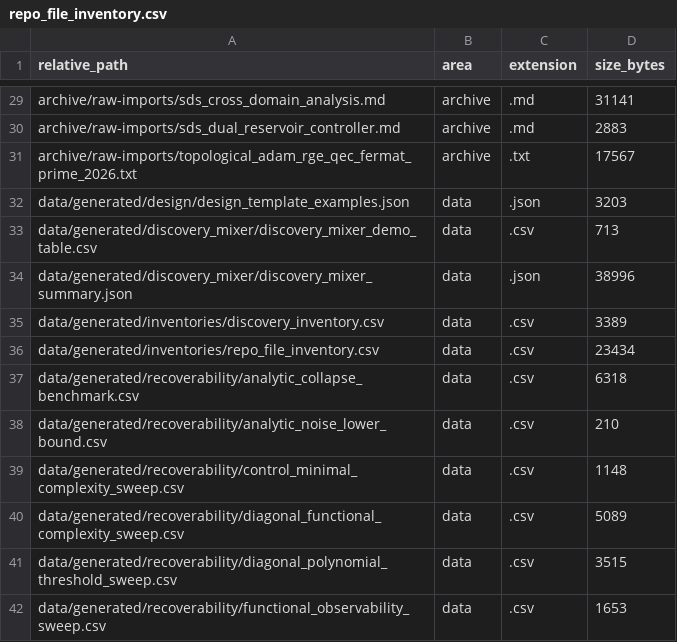
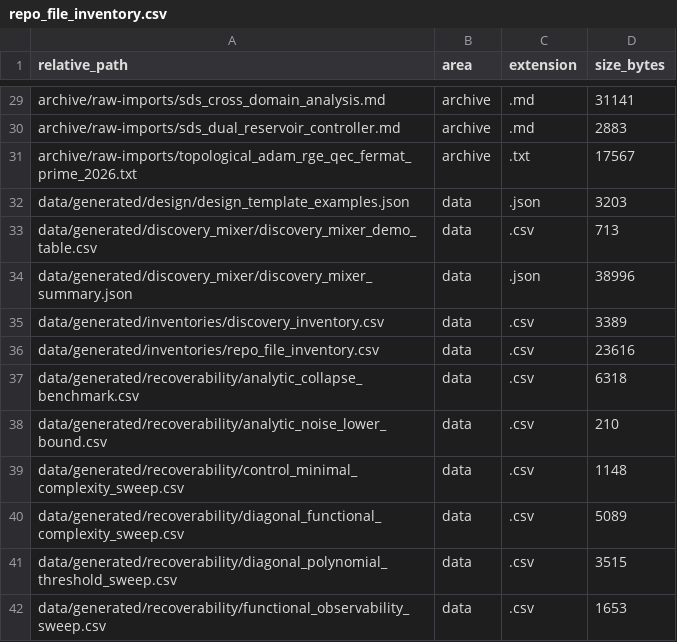
Before and after one commit to RRG314/Protected-State-Correction-Theory, a CSV file: data/generated/inventories/repo_file_inventory.csv, drawn as a sheet; only a part is shown, gaps mark what is left out.

Commit message:
Refresh OCP validation artifacts after cross-repo gate

```diff
--- a/data/generated/inventories/repo_file_inventory.csv
+++ b/data/generated/inventories/repo_file_inventory.csv
@@ -35,3 +35,3 @@ data/generated/discovery_mixer/discovery_mixer_summary.json,data,.json,38996
 data/generated/inventories/discovery_inventory.csv,data,.csv,3389
-data/generated/inventories/repo_file_inventory.csv,data,.csv,23434
+data/generated/inventories/repo_file_inventory.csv,data,.csv,23616
 data/generated/recoverability/analytic_collapse_benchmark.csv,data,.csv,6318
```
Also changed, not shown: 5 other files.
